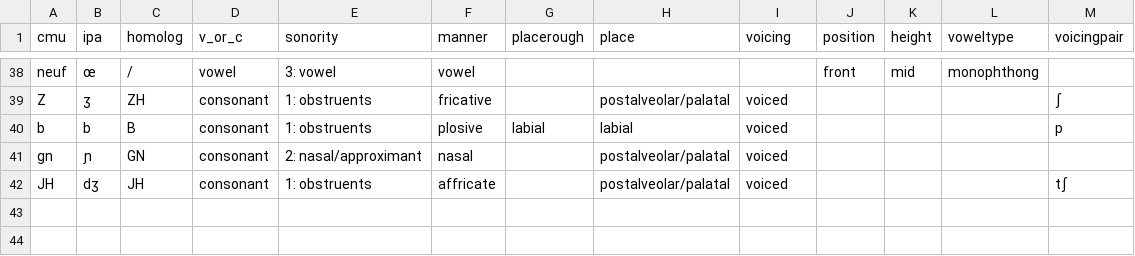
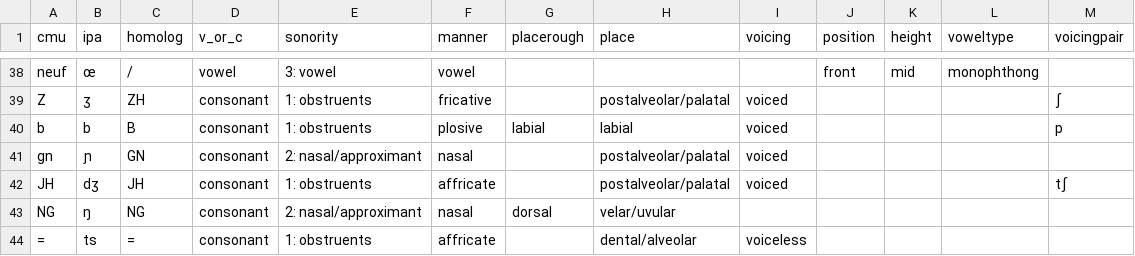
Before and after one commit to pplantinga/bilingual_networks, a CSV file: data/phonemes_fr.csv, drawn as a sheet; only a part is shown, gaps mark what is left out; the diff names each change by its address in the sheet, - before the commit and + after, or states it on an @@ line.

Commit message:
Add missing phonemes and limit to 18 seconds

```diff
--- a/data/phonemes_fr.csv
+++ b/data/phonemes_fr.csv
+row 43: NG | ŋ | NG | consonant | 2: nasal/approximant | nasal | dorsal | velar/uvular
+row 44: = | ts | = | consonant | 1: obstruents | affricate |  | dental/alveolar | voiceless
```
Also changed, not shown: 2 other files.
